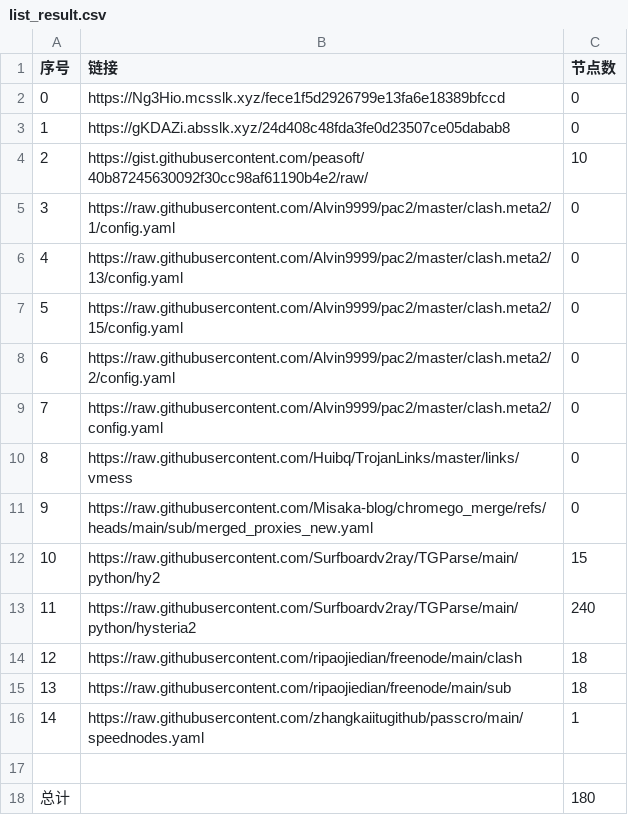
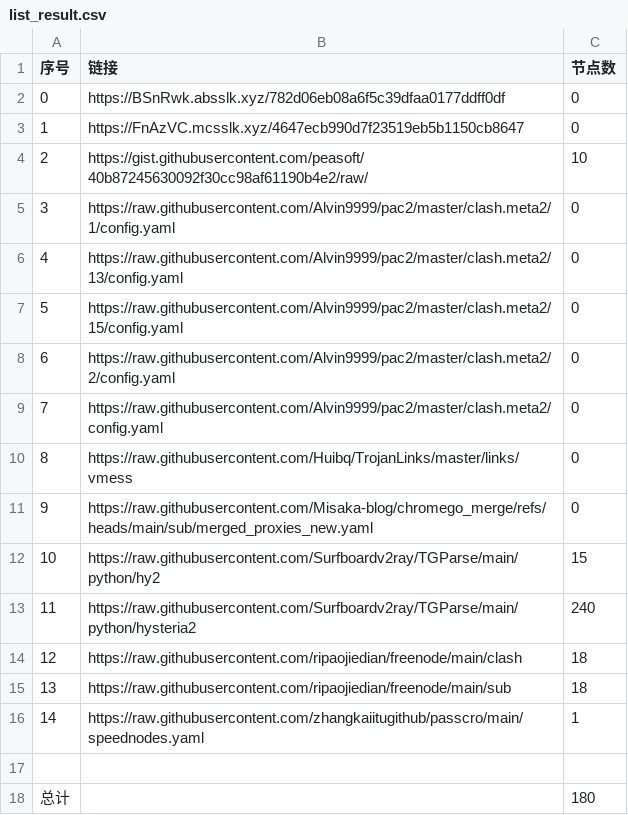
Before and after one commit to this-ooo/nmw, a CSV file: list_result.csv, drawn as a sheet.

```diff
--- a/list_result.csv
+++ b/list_result.csv
@@ -1,4 +1,4 @@
 序号,链接,节点数
-0,https://Ng3Hio.mcsslk.xyz/fece1f5d2926799e13fa6e18389bfccd,0
-1,https://gKDAZi.absslk.xyz/24d408c48fda3fe0d23507ce05dabab8,0
+0,https://BSnRwk.absslk.xyz/782d06eb08a6f5c39dfaa0177ddff0df,0
+1,https://FnAzVC.mcsslk.xyz/4647ecb990d7f23519eb5b1150cb8647,0
 2,https://gist.githubusercontent.com/peasoft/40b87245630092f30cc98af61190b4e2/raw/,10
```
Also changed, not shown: 3 other files.
